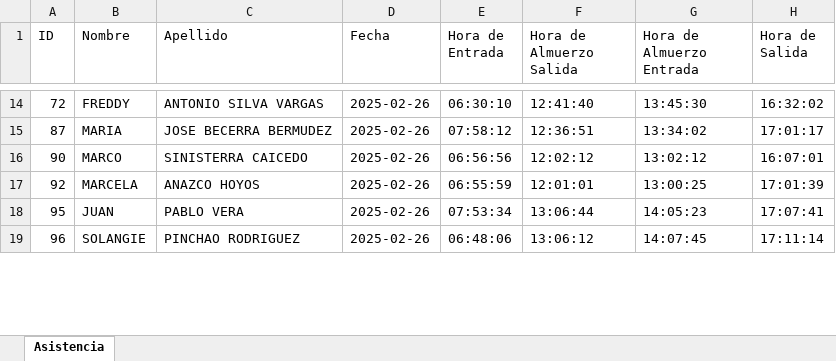
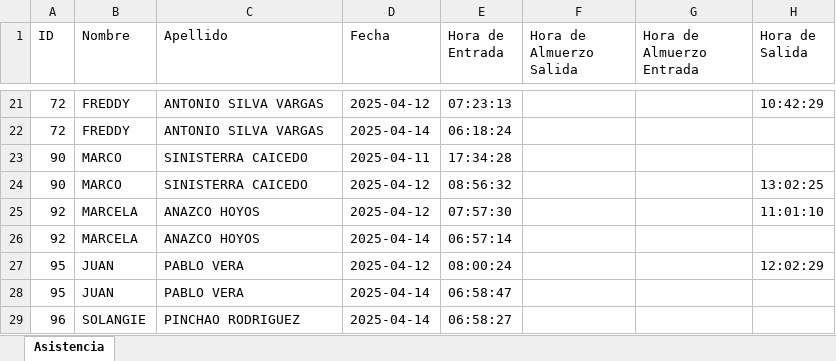
Before and after one commit to JuanSolo36/CollectAttendance, an Excel workbook: dist/output.xlsx, sheet Asistencia, drawn as a sheet; only a part is shown, gaps mark what is left out; values as stored, in another font and other column widths than the file's, no cell formats; removed rows and columns are numbered as before the commit, all else as after; the diff covers the shown part only; the diff names each change by its address in the sheet, - before the commit and + after, or states it on an @@ line.

```diff
--- a/dist/output.xlsx (sheet Asistencia)
+++ b/dist/output.xlsx (sheet Asistencia)
-D21 (Fecha): 2025-02-26
+D21 (Fecha): 2025-04-12
-E21 (Hora de Entrada): 06:30:10
+E21 (Hora de Entrada): 07:23:13
-F21 (Hora de Almuerzo Salida): 12:41:40
+F21 (Hora de Almuerzo Salida): (empty)
-G21 (Hora de Almuerzo Entrada): 13:45:30
+G21 (Hora de Almuerzo Entrada): (empty)
-H21 (Hora de Salida): 16:32:02
+H21 (Hora de Salida): 10:42:29
-row 15: 87 | MARIA | JOSE BECERRA BERMUDEZ | 2025-02-26 | 07:58:12 | 12:36:51 | 13:34:02 | 17:01:17
+row 22: 72 | FREDDY | ANTONIO SILVA VARGAS | 2025-04-14 | 06:18:24
+row 23: 90 | MARCO | SINISTERRA CAICEDO | 2025-04-11 | 17:34:28
-D24:D25 (Fecha): 2025-02-26
+D24:D25 (Fecha): 2025-04-12
-E24 (Hora de Entrada): 06:56:56
+E24 (Hora de Entrada): 08:56:32
-F24 (Hora de Almuerzo Salida): 12:02:12
+F24 (Hora de Almuerzo Salida): (empty)
-G24 (Hora de Almuerzo Entrada): 13:02:12
+G24 (Hora de Almuerzo Entrada): (empty)
-H24 (Hora de Salida): 16:07:01
+H24 (Hora de Salida): 13:02:25
-E25 (Hora de Entrada): 06:55:59
+E25 (Hora de Entrada): 07:57:30
-F25 (Hora de Almuerzo Salida): 12:01:01
+F25 (Hora de Almuerzo Salida): (empty)
-G25 (Hora de Almuerzo Entrada): 13:00:25
+G25 (Hora de Almuerzo Entrada): (empty)
-H25 (Hora de Salida): 17:01:39
+H25 (Hora de Salida): 11:01:10
+row 26: 92 | MARCELA | ANAZCO HOYOS | 2025-04-14 | 06:57:14
-D27 (Fecha): 2025-02-26
+D27 (Fecha): 2025-04-12
-E27 (Hora de Entrada): 07:53:34
+E27 (Hora de Entrada): 08:00:24
-F27 (Hora de Almuerzo Salida): 13:06:44
+F27 (Hora de Almuerzo Salida): (empty)
-G27 (Hora de Almuerzo Entrada): 14:05:23
+G27 (Hora de Almuerzo Entrada): (empty)
-H27 (Hora de Salida): 17:07:41
+H27 (Hora de Salida): 12:02:29
+row 28: 95 | JUAN | PABLO VERA | 2025-04-14 | 06:58:47
-D29 (Fecha): 2025-02-26
+D29 (Fecha): 2025-04-14
-E29 (Hora de Entrada): 06:48:06
+E29 (Hora de Entrada): 06:58:27
-F29 (Hora de Almuerzo Salida): 13:06:12
+F29 (Hora de Almuerzo Salida): (empty)
-G29 (Hora de Almuerzo Entrada): 14:07:45
+G29 (Hora de Almuerzo Entrada): (empty)
-H29 (Hora de Salida): 17:11:14
+H29 (Hora de Salida): (empty)
```
Also changed, not shown: 12 added rows, 2 removed rows and 84 edited cells elsewhere in this sheet, cell formats, output.xlsx, 14 other files.
